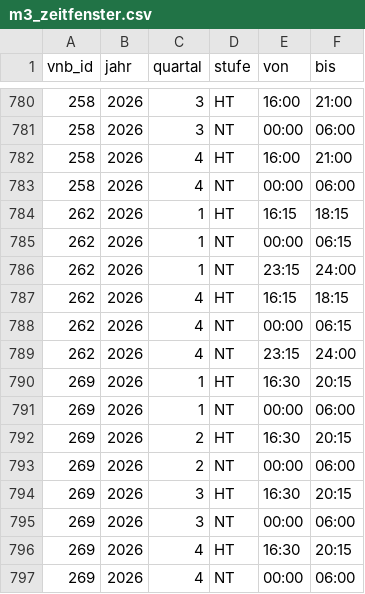
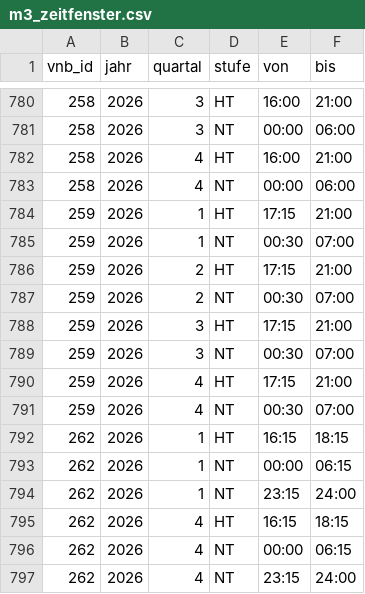
Before and after one commit to the78mole/Par14a-Database, a CSV file: data/2026/m3_zeitfenster.csv, drawn as a sheet; only a part is shown, gaps mark what is left out; the shorter side is filled out with more unchanged rows; the diff names each change by its address in the sheet, - before the commit and + after, or states it on an @@ line.

```diff
--- a/data/2026/m3_zeitfenster.csv
+++ b/data/2026/m3_zeitfenster.csv
+row 784: 259 | 2026 | 1 | HT | 17:15 | 21:00
+row 785: 259 | 2026 | 1 | NT | 00:30 | 07:00
+row 786: 259 | 2026 | 2 | HT | 17:15 | 21:00
+row 787: 259 | 2026 | 2 | NT | 00:30 | 07:00
+row 788: 259 | 2026 | 3 | HT | 17:15 | 21:00
+row 789: 259 | 2026 | 3 | NT | 00:30 | 07:00
+row 790: 259 | 2026 | 4 | HT | 17:15 | 21:00
+row 791: 259 | 2026 | 4 | NT | 00:30 | 07:00
```
Also changed, not shown: data/2026/preisblatt.csv, data/vnb.csv.
